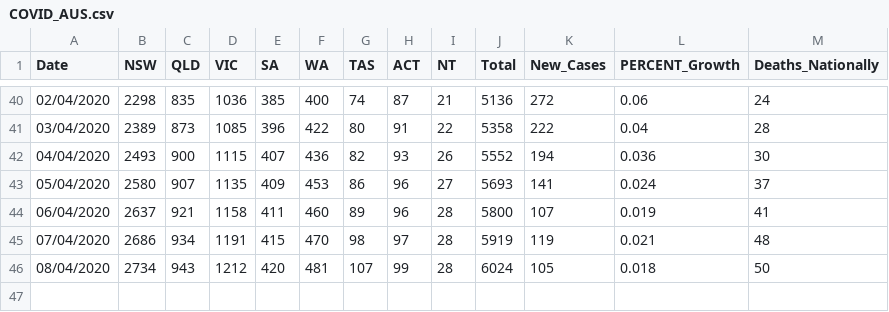
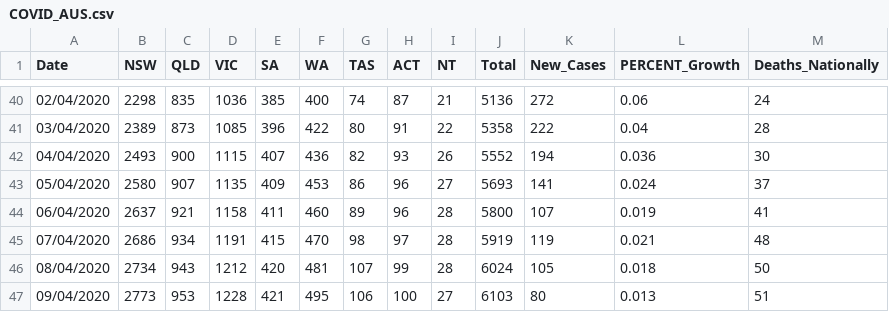
Before and after one commit to nodrogl/covidAus, a CSV file: COVID_AUS.csv, drawn as a sheet; only a part is shown, gaps mark what is left out; the diff names each change by its address in the sheet, - before the commit and + after, or states it on an @@ line.

Commit message:
Update COVID_AUS.csv

```diff
--- a/COVID_AUS.csv
+++ b/COVID_AUS.csv
+row 47: 09/04/2020 | 2773 | 953 | 1228 | 421 | 495 | 106 | 100 | 27 | 6103 | 80 | 0.013 | 51
```
